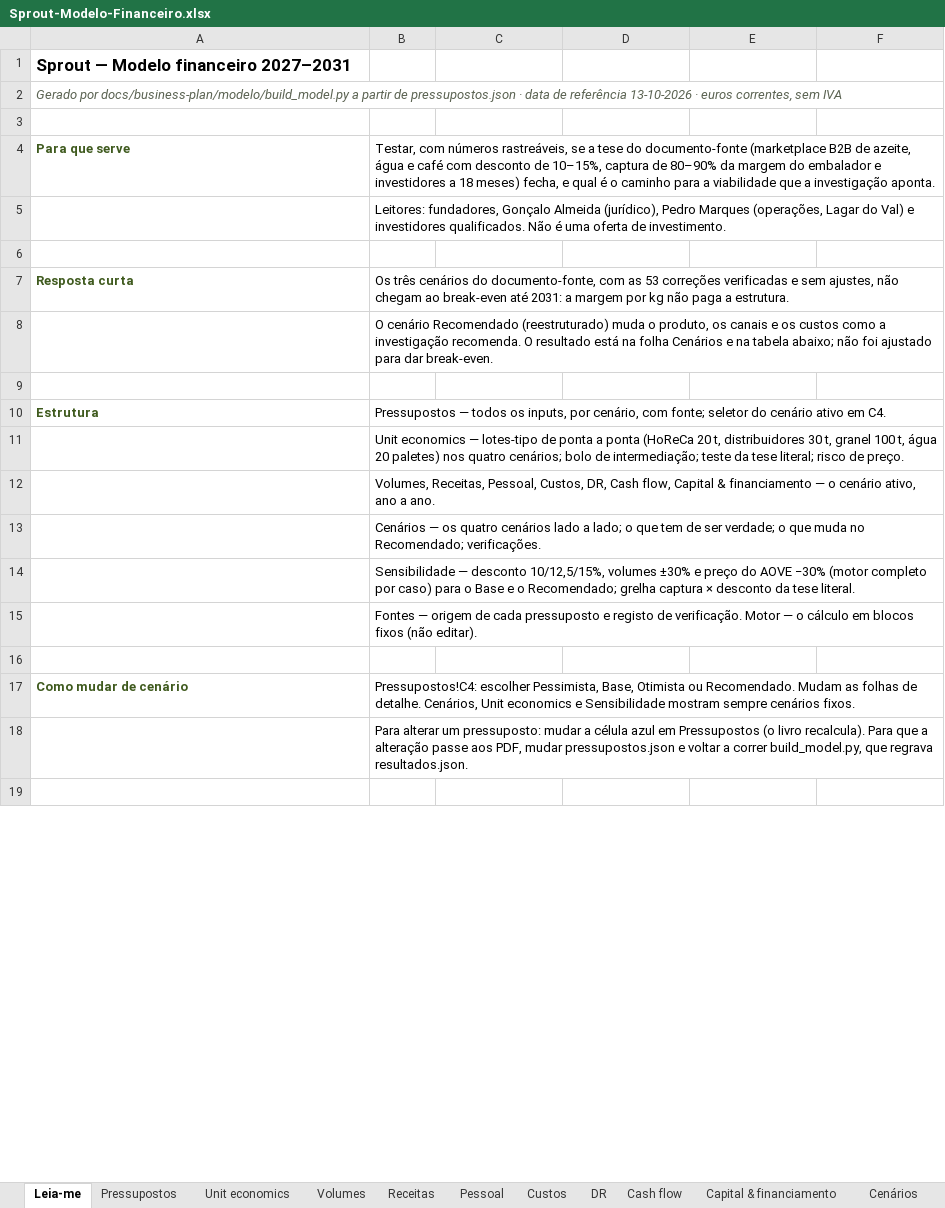
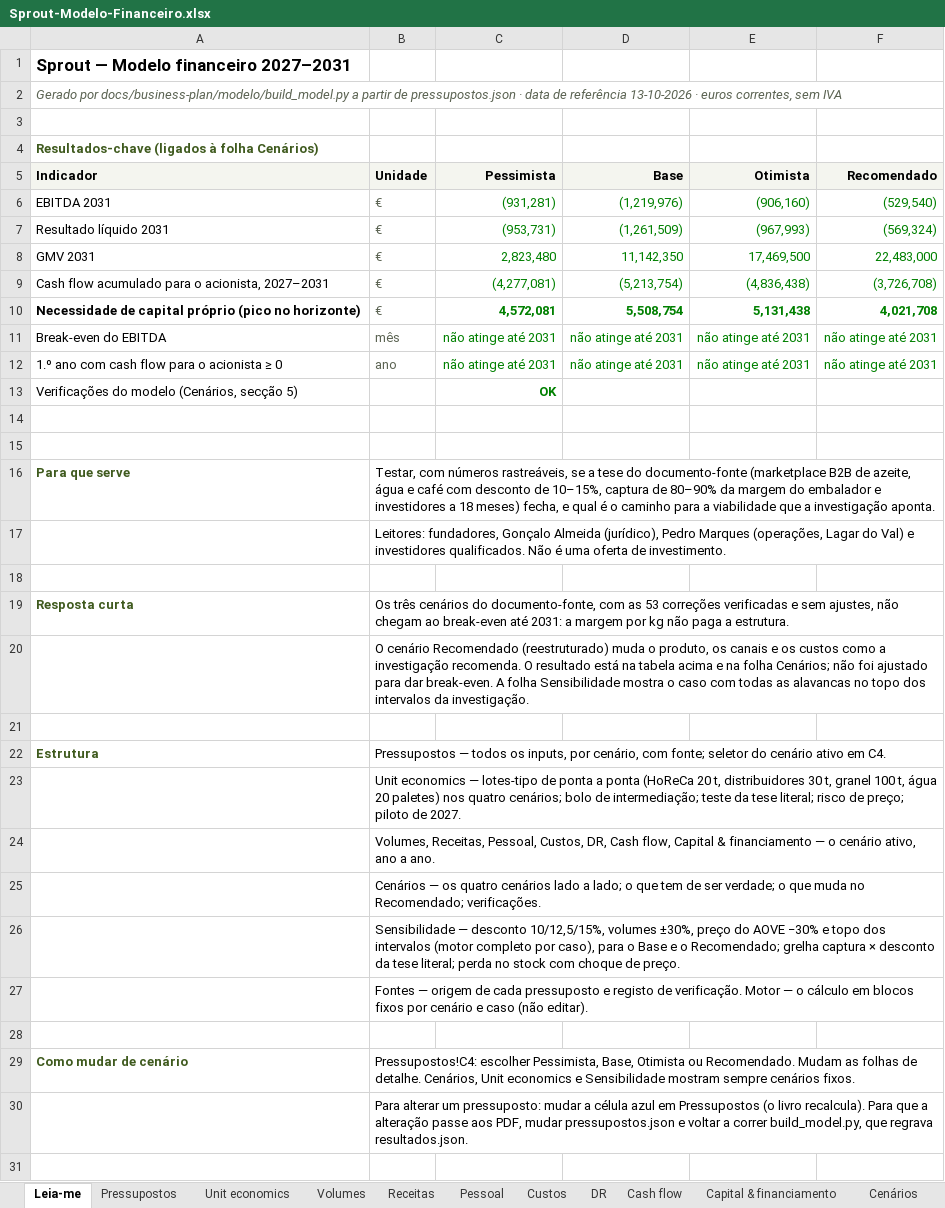
Before and after one commit to rgvduarte/Sprout, an Excel workbook: docs/business-plan/Sprout-Modelo-Financeiro.xlsx, sheet Leia-me, drawn as a sheet; only a part is shown; values as stored, in another font and other column widths than the file's, no borders; addresses are those after the commit; the diff covers the shown part only; the diff names each change by its address in the sheet, - before the commit and + after, or states it on an @@ line.

```diff
--- a/docs/business-plan/Sprout-Modelo-Financeiro.xlsx (sheet Leia-me)
+++ b/docs/business-plan/Sprout-Modelo-Financeiro.xlsx (sheet Leia-me)
+row 4: Resultados-chave (ligados à folha Cenários)
@@ row 33 moved to row 5: Indicador @@
@@ row 34 moved to row 6: EBITDA 2031 @@
@@ row 35 moved to row 7: Resultado líquido 2031 @@
@@ row 36 moved to row 8: GMV 2031 @@
+row 9: Cash flow acumulado para o acionista, 2027–2031 | € | (4,277,081) | (5,213,754) | (4,836,438) | (3,726,708)
+row 10: Necessidade de capital próprio (pico no horizonte) | € | 4,572,081 | 5,508,754 | 5,131,438 | 4,021,708
@@ row 39 moved to row 11: Break-even do EBITDA @@
+row 12: 1.º ano com cash flow para o acionista ≥ 0 | ano | não atinge até 2031 | não atinge até 2031 | não atinge até 2031 | não atinge até 2031
+row 13: Verificações do modelo (Cenários, secção 5) |  | OK
+row 14: (empty)
+row 15: (empty)
+B16:F16 merged
+B17:F17 merged
+B19:F19 merged
-B20: …está na folha Cenários e na tabela abaixo; não foi ajustado para dar break-even.
+B20: …está na tabela acima e na folha Cenários; não foi ajustado para dar break-even. A folha Sensibilidade mostra o caso com todas as alavancas no topo dos intervalos da investigação.
+B20:F20 merged
+B22:F22 merged
-B23: …risco de preço.
+B23: …risco de preço; piloto de 2027.
+B23:F23 merged
+B24:F24 merged
+B25:F25 merged
-B26: …10/12,5/15%, volumes ±30% e preço do AOVE −30% (motor completo por caso) para o Base e o Recomendado; grelha captura × desconto da tese literal.
+B26: …10/12,5/15%, volumes ±30%, preço do AOVE −30% e topo dos intervalos (motor completo por caso), para o Base e o Recomendado; grelha captura × desconto da tese literal; perda no stock com choque de preço.
+B26:F26 merged
-B27: …blocos fixos (não editar).
+B27: …blocos fixos por cenário e caso (não editar).
+B27:F27 merged
+B29:F29 merged
+B30:F30 merged
```
Also changed, not shown: 5 removed rows and merged cells elsewhere in this sheet, sheet Unit economics, sheet Pessoal, sheet Motor, sheet Cenários, sheet Capital & financiamento, sheet Fontes, formulas that keep their value, 12 other files.
